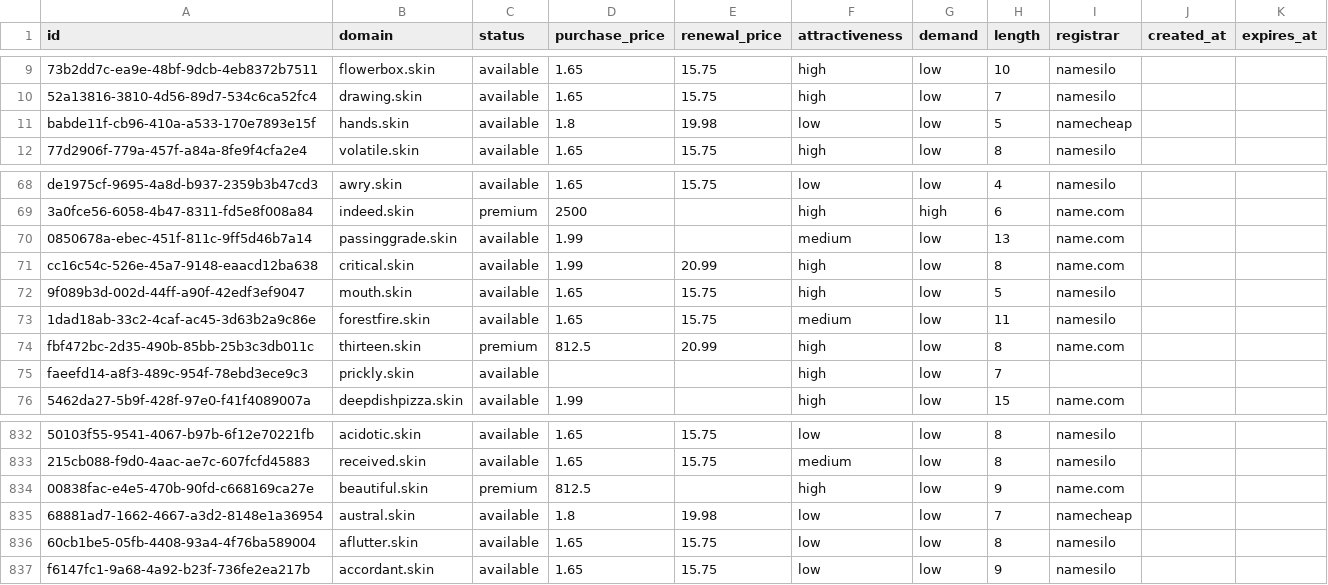
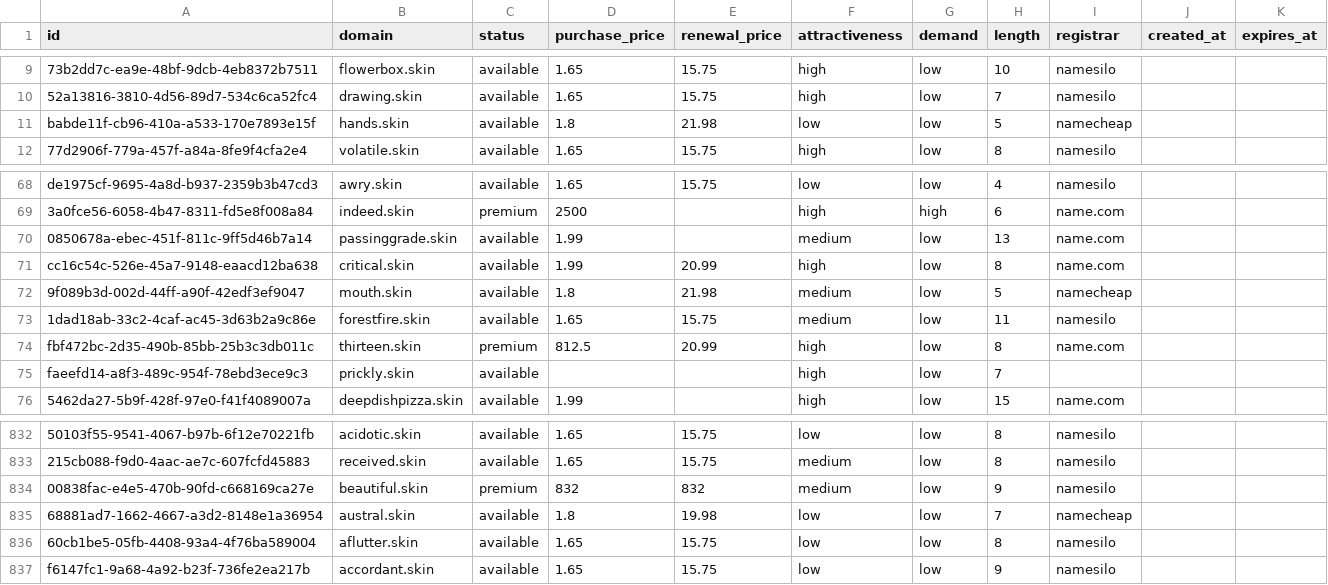
Before and after one commit to UniqueDomains/skin-oneword-domains, a CSV file: skin.csv, drawn as a sheet; only a part is shown, gaps mark what is left out; the diff names each change by its address in the sheet, - before the commit and + after, or states it on an @@ line.

Commit message:
Domains update

```diff
--- a/skin.csv
+++ b/skin.csv
-E11 (renewal_price): 19.98
+E11 (renewal_price): 21.98
-D72 (purchase_price): 1.65
+D72 (purchase_price): 1.8
-E72 (renewal_price): 15.75
+E72 (renewal_price): 21.98
-F72 (attractiveness): high
+F72 (attractiveness): medium
-I72 (registrar): namesilo
+I72 (registrar): namecheap
-D834 (purchase_price): 812.5
+D834 (purchase_price): 832
-E834 (renewal_price): (empty)
+E834 (renewal_price): 832
-F834 (attractiveness): high
+F834 (attractiveness): medium
-I834 (registrar): name.com
+I834 (registrar): namesilo
```
Also changed, not shown: 4 other files.
